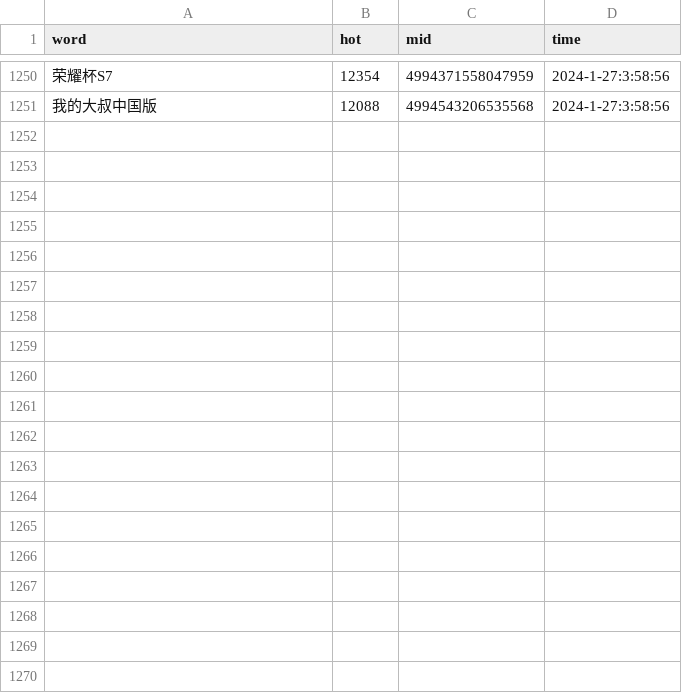
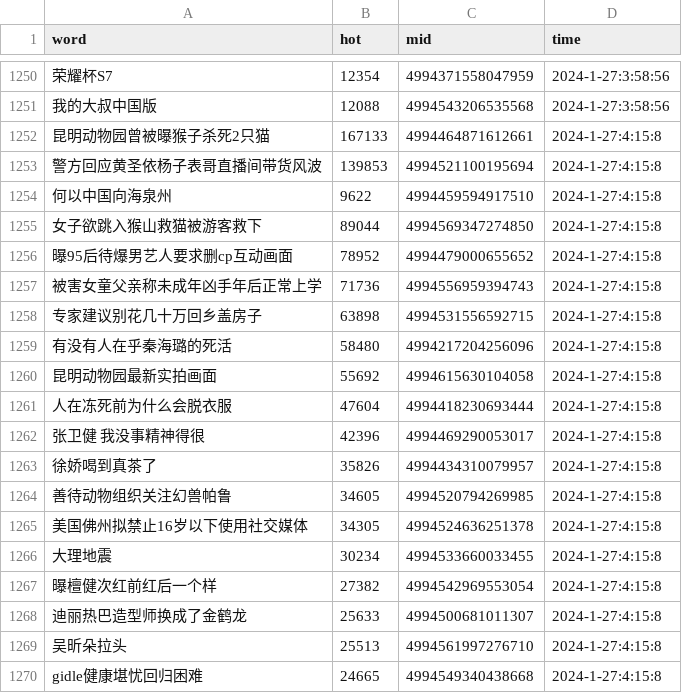
Before and after one commit to Euclid-Jie/weibo_hotlist, a CSV file: hotlist/2024_1_27.csv, drawn as a sheet; only a part is shown, gaps mark what is left out; the diff covers the shown part only; the diff names each change by its address in the sheet, - before the commit and + after, or states it on an @@ line.

Commit message:
craw_5minly_2024-01-26 20:15

```diff
--- a/hotlist/2024_1_27.csv
+++ b/hotlist/2024_1_27.csv
+row 1252: 昆明动物园曾被曝猴子杀死2只猫 | 167133 | 4994464871612661 | 2024-1-27:4:15:8
+row 1253: 警方回应黄圣依杨子表哥直播间带货风波 | 139853 | 4994521100195694 | 2024-1-27:4:15:8
+row 1254: 何以中国向海泉州 | 9622 | 4994459594917510 | 2024-1-27:4:15:8
+row 1255: 女子欲跳入猴山救猫被游客救下 | 89044 | 4994569347274850 | 2024-1-27:4:15:8
+row 1256: 曝95后待爆男艺人要求删cp互动画面 | 78952 | 4994479000655652 | 2024-1-27:4:15:8
+row 1257: 被害女童父亲称未成年凶手年后正常上学 | 71736 | 4994556959394743 | 2024-1-27:4:15:8
+row 1258: 专家建议别花几十万回乡盖房子 | 63898 | 4994531556592715 | 2024-1-27:4:15:8
+row 1259: 有没有人在乎秦海璐的死活 | 58480 | 4994217204256096 | 2024-1-27:4:15:8
+row 1260: 昆明动物园最新实拍画面 | 55692 | 4994615630104058 | 2024-1-27:4:15:8
+row 1261: 人在冻死前为什么会脱衣服 | 47604 | 4994418230693444 | 2024-1-27:4:15:8
+row 1262: 张卫健 我没事精神得很 | 42396 | 4994469290053017 | 2024-1-27:4:15:8
+row 1263: 徐娇喝到真茶了 | 35826 | 4994434310079957 | 2024-1-27:4:15:8
+row 1264: 善待动物组织关注幻兽帕鲁 | 34605 | 4994520794269985 | 2024-1-27:4:15:8
+row 1265: 美国佛州拟禁止16岁以下使用社交媒体 | 34305 | 4994524636251378 | 2024-1-27:4:15:8
+row 1266: 大理地震 | 30234 | 4994533660033455 | 2024-1-27:4:15:8
+row 1267: 曝檀健次红前红后一个样 | 27382 | 4994542969553054 | 2024-1-27:4:15:8
+row 1268: 迪丽热巴造型师换成了金鹤龙 | 25633 | 4994500681011307 | 2024-1-27:4:15:8
+row 1269: 吴昕朵拉头 | 25513 | 4994561997276710 | 2024-1-27:4:15:8
+row 1270: gidle健康堪忧回归困难 | 24665 | 4994549340438668 | 2024-1-27:4:15:8
```
Also changed, not shown: 31 added rows elsewhere in this file.
